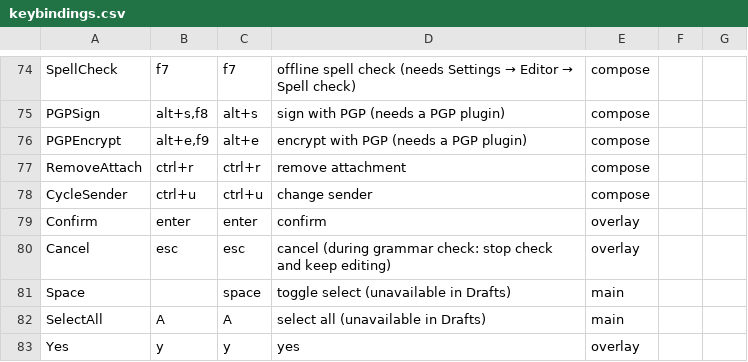
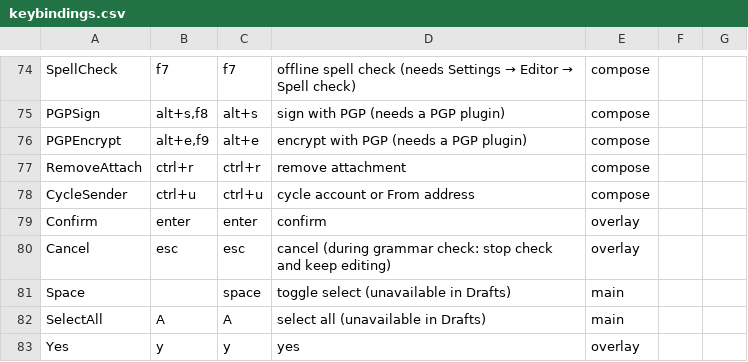
Before and after one commit to allisonhere/tidemail, a CSV file: keybindings.csv, drawn as a sheet; only a part is shown, gaps mark what is left out.

Commit message:
feat: add account sending aliases and address views

```diff
--- a/keybindings.csv
+++ b/keybindings.csv
@@ -77,3 +77,3 @@ PGPEncrypt,"alt+e,f9",alt+e,encrypt with PGP (needs a PGP plugin),compose
 RemoveAttach,ctrl+r,ctrl+r,remove attachment,compose
-CycleSender,ctrl+u,ctrl+u,change sender,compose
+CycleSender,ctrl+u,ctrl+u,cycle account or From address,compose
 Confirm,enter,enter,confirm,overlay
```
Also changed, not shown: 24 other files.
